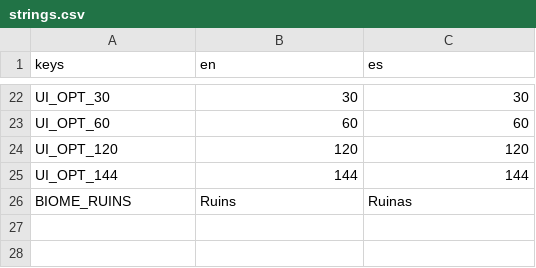
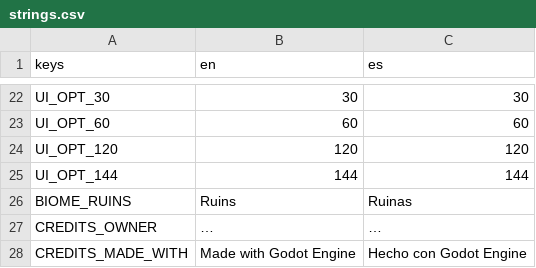
Before and after one commit to riusprime/zero-depth, a CSV file: locale/strings.csv, drawn as a sheet; only a part is shown, gaps mark what is left out; the diff names each change by its address in the sheet, - before the commit and + after, or states it on an @@ line.

```diff
--- a/locale/strings.csv
+++ b/locale/strings.csv
+row 27: CREDITS_OWNER | … | …
+row 28: CREDITS_MADE_WITH | Made with Godot Engine | Hecho con Godot Engine
```
Also changed, not shown: 15 other files.
